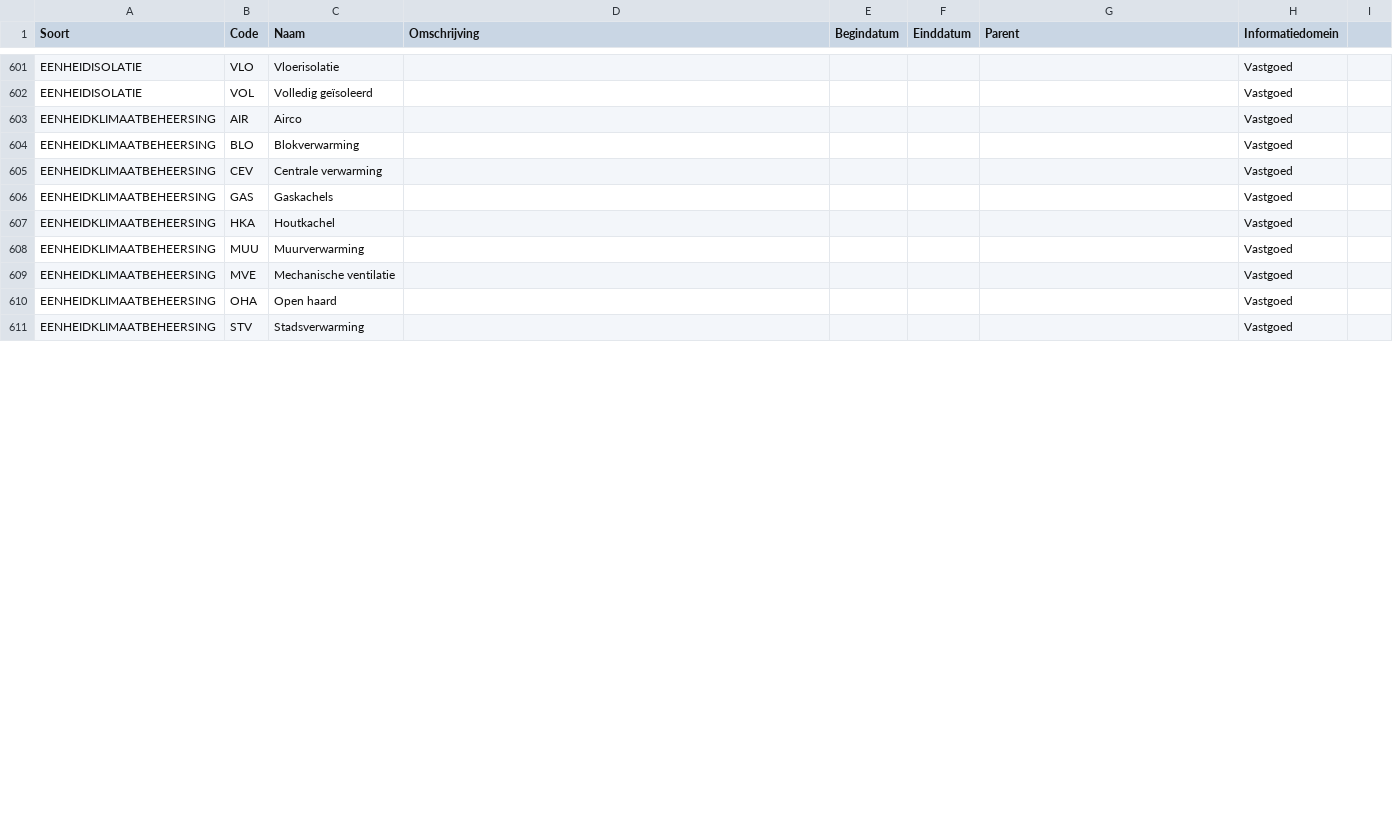
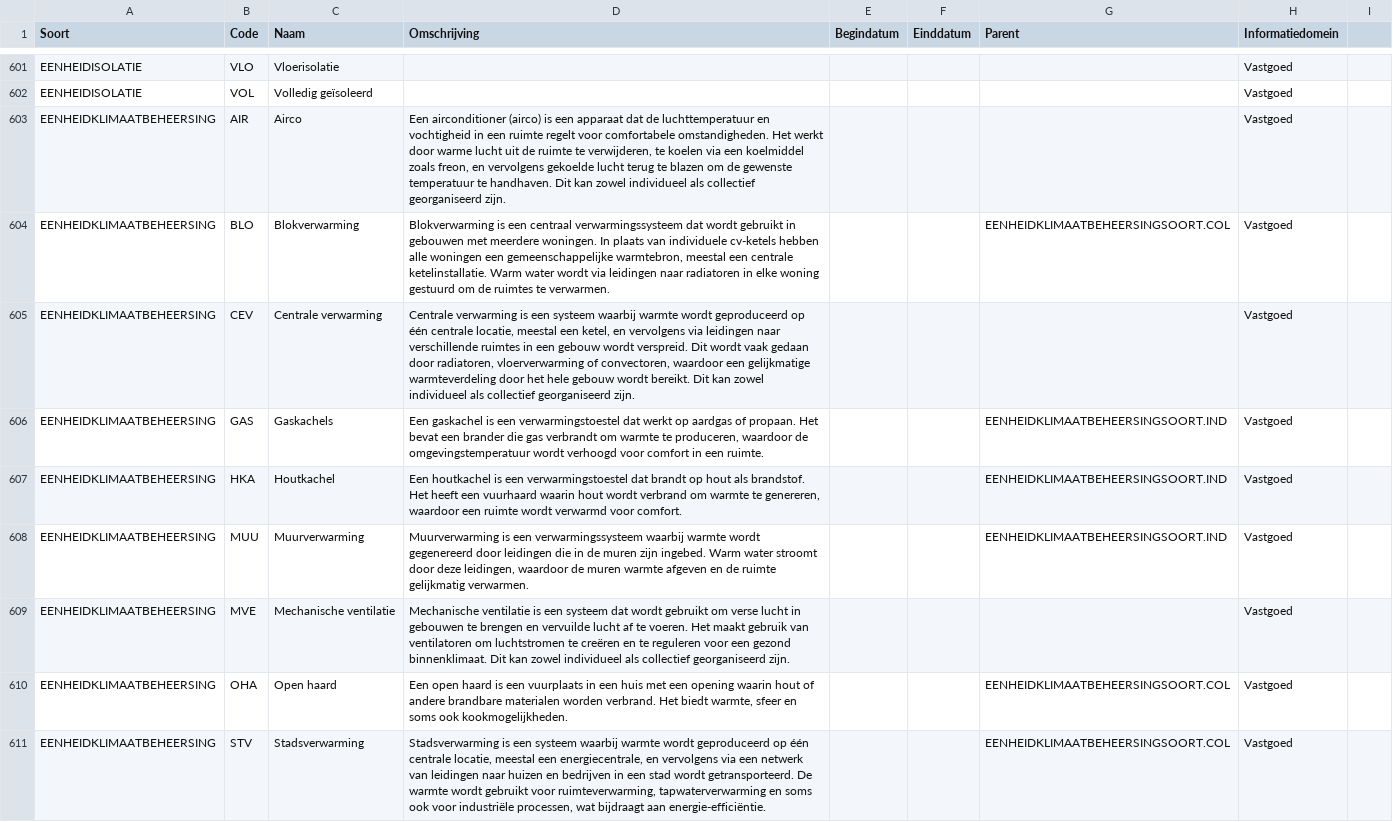
Before and after one commit to Aedes-datastandaarden/vera-referentiedata, a CSV file: Referentiedata.csv, drawn as a sheet; only a part is shown, gaps mark what is left out; the diff covers the shown part only.

Commit message:
waterpomp cv omschrijving

```diff
--- a/Referentiedata.csv
+++ b/Referentiedata.csv
@@ -602,10 +602,10 @@ EENHEIDISOLATIE;VLO;Vloerisolatie;;;;;Vastgoed;;
 EENHEIDISOLATIE;VOL;Volledig geïsoleerd;;;;;Vastgoed;;
-EENHEIDKLIMAATBEHEERSING;AIR;Airco;;;;;Vastgoed;;
-EENHEIDKLIMAATBEHEERSING;BLO;Blokverwarming;;;;;Vastgoed;;
-EENHEIDKLIMAATBEHEERSING;CEV;Centrale verwarming;;;;;Vastgoed;;
-EENHEIDKLIMAATBEHEERSING;GAS;Gaskachels;;;;;Vastgoed;;
-EENHEIDKLIMAATBEHEERSING;HKA;Houtkachel;;;;;Vastgoed;;
-EENHEIDKLIMAATBEHEERSING;MUU;Muurverwarming;;;;;Vastgoed;;
-EENHEIDKLIMAATBEHEERSING;MVE;Mechanische ventilatie;;;;;Vastgoed;;
-EENHEIDKLIMAATBEHEERSING;OHA;Open haard;;;;;Vastgoed;;
-EENHEIDKLIMAATBEHEERSING;STV;Stadsverwarming;;;;;Vastgoed;;
+EENHEIDKLIMAATBEHEERSING;AIR;Airco;Een airconditioner (airco) is een apparaat dat de luchttemperatuur en vochtigheid in een ruimte regelt voor comfortabele omstandigheden. Het werkt door warme lucht uit de ruimte te verwijderen, te koelen via een koelmiddel zoals freon, en vervolgens gekoelde lucht terug te blazen om de gewenste temperatuur te handhaven. Dit kan zowel individueel als collectief georganiseerd zijn.;;;;Vastgoed;;
+EENHEIDKLIMAATBEHEERSING;BLO;Blokverwarming;Blokverwarming is een centraal verwarmingssysteem dat wordt gebruikt in gebouwen met meerdere woningen. In plaats van individuele cv-ketels hebben alle woningen een gemeenschappelijke warmtebron, meestal een centrale ketelinstallatie. Warm water wordt via leidingen naar radiatoren in elke woning gestuurd om de ruimtes te verwarmen.;;;EENHEIDKLIMAATBEHEERSINGSOORT.COL;Vastgoed;;
+EENHEIDKLIMAATBEHEERSING;CEV;Centrale verwarming;Centrale verwarming is een systeem waarbij warmte wordt geproduceerd op één centrale locatie, meestal een ketel, en vervolgens via leidingen naar verschillende ruimtes in een gebouw wordt verspreid. Dit wordt vaak gedaan door radiatoren, vloerverwarming of convectoren, waardoor een gelijkmatige warmteverdeling door het hele gebouw wordt bereikt. Dit kan zowel individueel als collectief georganiseerd zijn.;;;;Vastgoed;;
+EENHEIDKLIMAATBEHEERSING;GAS;Gaskachels;Een gaskachel is een verwarmingstoestel dat werkt op aardgas of propaan. Het bevat een brander die gas verbrandt om warmte te produceren, waardoor de omgevingstemperatuur wordt verhoogd voor comfort in een ruimte.;;;EENHEIDKLIMAATBEHEERSINGSOORT.IND;Vastgoed;;
+EENHEIDKLIMAATBEHEERSING;HKA;Houtkachel;Een houtkachel is een verwarmingstoestel dat brandt op hout als brandstof. Het heeft een vuurhaard waarin hout wordt verbrand om warmte te genereren, waardoor een ruimte wordt verwarmd voor comfort.;;;EENHEIDKLIMAATBEHEERSINGSOORT.IND;Vastgoed;;
+EENHEIDKLIMAATBEHEERSING;MUU;Muurverwarming;Muurverwarming is een verwarmingssysteem waarbij warmte wordt gegenereerd door leidingen die in de muren zijn ingebed. Warm water stroomt door deze leidingen, waardoor de muren warmte afgeven en de ruimte gelijkmatig verwarmen.;;;EENHEIDKLIMAATBEHEERSINGSOORT.IND;Vastgoed;;
+EENHEIDKLIMAATBEHEERSING;MVE;Mechanische ventilatie;Mechanische ventilatie is een systeem dat wordt gebruikt om verse lucht in gebouwen te brengen en vervuilde lucht af te voeren. Het maakt gebruik van ventilatoren om luchtstromen te creëren en te reguleren voor een gezond binnenklimaat. Dit kan zowel individueel als collectief georganiseerd zijn.;;;;Vastgoed;;
+EENHEIDKLIMAATBEHEERSING;OHA;Open haard;Een open haard is een vuurplaats in een huis met een opening waarin hout of andere brandbare materialen worden verbrand. Het biedt warmte, sfeer en soms ook kookmogelijkheden.;;;EENHEIDKLIMAATBEHEERSINGSOORT.COL;Vastgoed;;
+EENHEIDKLIMAATBEHEERSING;STV;Stadsverwarming;Stadsverwarming is een systeem waarbij warmte wordt geproduceerd op één centrale locatie, meestal een energiecentrale, en vervolgens via een netwerk van leidingen naar huizen en bedrijven in een stad wordt getransporteerd. De warmte wordt gebruikt voor ruimteverwarming, tapwaterverwarming en soms ook voor industriële processen, wat bijdraagt aan energie-efficiëntie.;;;EENHEIDKLIMAATBEHEERSINGSOORT.COL;Vastgoed;;
```
Also changed, not shown: 12 edited cells elsewhere in this file.
